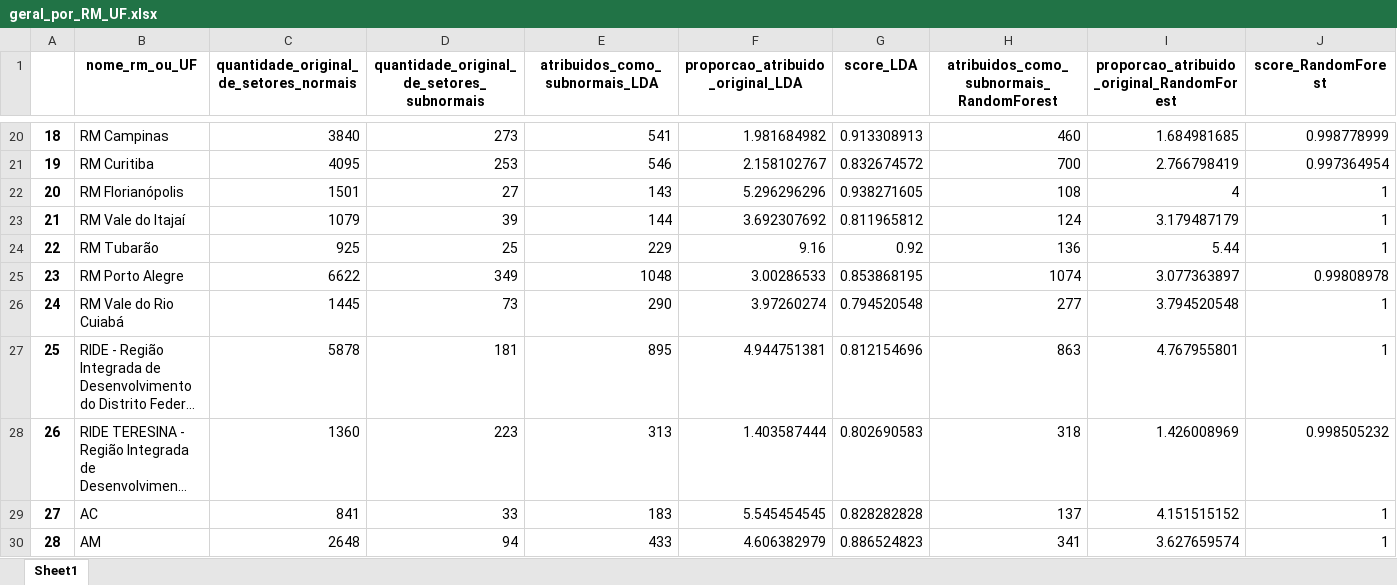
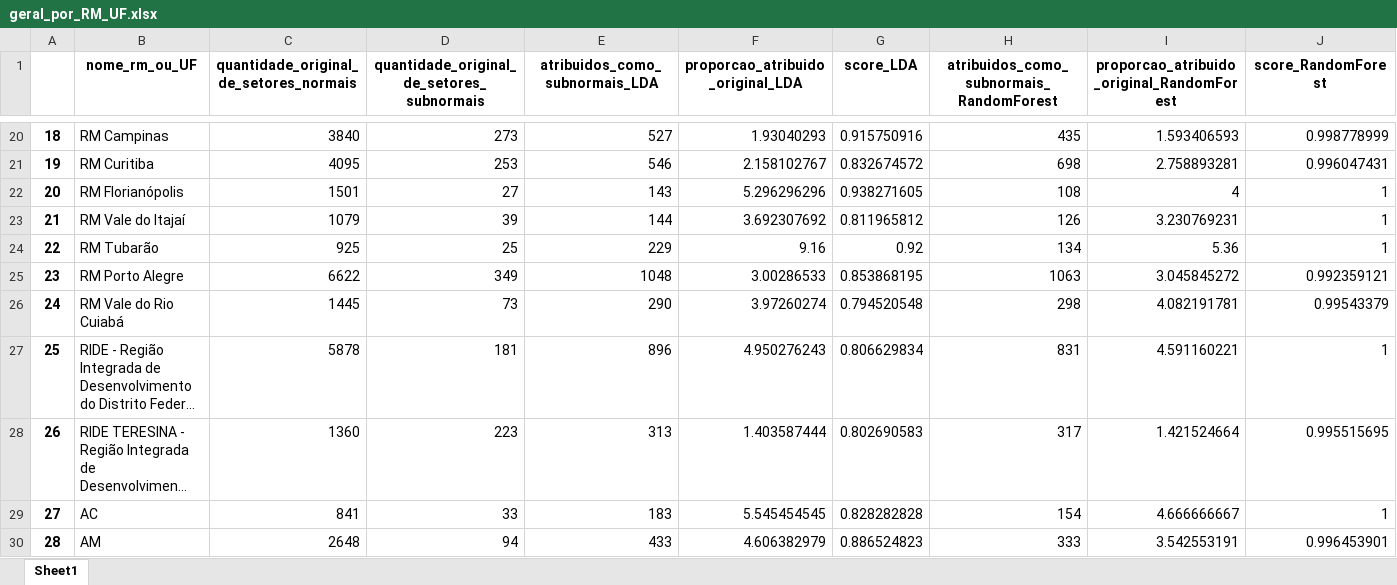
Before and after one commit to cem-usp/assentamentos-precarios-no-brasil-urbano, an Excel workbook: resultados/geral_por_RM_UF.xlsx, sheet Sheet1, drawn as a sheet; only a part is shown, gaps mark what is left out; long unchanged cells end in …; values as stored, in another font and other column widths than the file's, no borders; the diff covers the shown part only; the diff names each change by its address in the sheet, - before the commit and + after, or states it on an @@ line.

```diff
--- a/resultados/geral_por_RM_UF.xlsx (sheet Sheet1)
+++ b/resultados/geral_por_RM_UF.xlsx (sheet Sheet1)
-E20 (atribuidos_como_subnormais_LDA): 541
+E20 (atribuidos_como_subnormais_LDA): 527
-F20 (proporcao_atribuido_original_LDA): 1.981684982
+F20 (proporcao_atribuido_original_LDA): 1.93040293
-G20 (score_LDA): 0.913308913
+G20 (score_LDA): 0.915750916
-H20: 460
+H20: 435
-I20: 1.684981685
+I20: 1.593406593
-H21: 700
+H21: 698
-I21: 2.766798419
+I21: 2.758893281
-J21 (score_RandomForest): 0.997364954
+J21 (score_RandomForest): 0.996047431
-H23: 124
+H23: 126
-I23: 3.179487179
+I23: 3.230769231
-H24: 136
+H24: 134
-I24: 5.44
+I24: 5.36
-H25: 1074
+H25: 1063
-I25: 3.077363897
+I25: 3.045845272
-J25 (score_RandomForest): 0.99808978
+J25 (score_RandomForest): 0.992359121
-H26: 277
+H26: 298
-I26: 3.794520548
+I26: 4.082191781
-J26 (score_RandomForest): 1
+J26 (score_RandomForest): 0.99543379
-E27 (atribuidos_como_subnormais_LDA): 895
+E27 (atribuidos_como_subnormais_LDA): 896
-F27 (proporcao_atribuido_original_LDA): 4.944751381
+F27 (proporcao_atribuido_original_LDA): 4.950276243
-G27 (score_LDA): 0.812154696
+G27 (score_LDA): 0.806629834
-H27: 863
+H27: 831
-I27: 4.767955801
+I27: 4.591160221
-H28: 318
+H28: 317
-I28: 1.426008969
+I28: 1.421524664
-J28 (score_RandomForest): 0.998505232
+J28 (score_RandomForest): 0.995515695
-H29: 137
+H29: 154
-I29: 4.151515152
+I29: 4.666666667
-H30: 341
+H30: 333
-I30: 3.627659574
+I30: 3.542553191
-J30 (score_RandomForest): 1
+J30 (score_RandomForest): 0.996453901
```
Also changed, not shown: 94 edited cells elsewhere in this sheet, 18 other files.
